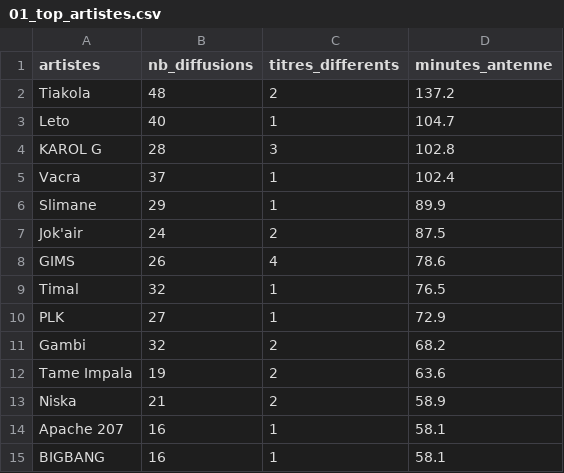
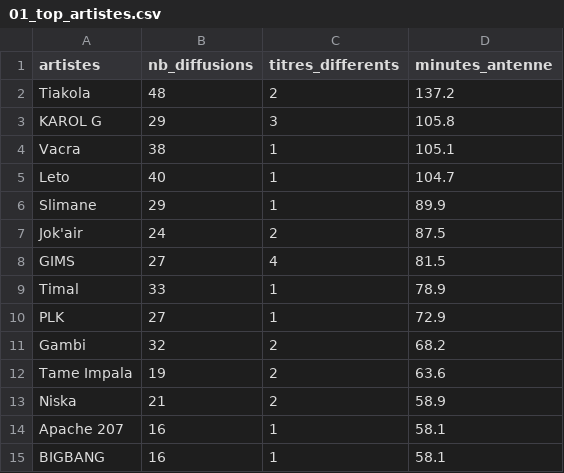
Before and after one commit to gunout/skyrock-monitor, a CSV file: resultats/01_top_artistes.csv, drawn as a sheet; only a part is shown.

```diff
--- a/resultats/01_top_artistes.csv
+++ b/resultats/01_top_artistes.csv
@@ -2,9 +2,9 @@
 Tiakola,48,2,137.2
+KAROL G,29,3,105.8
+Vacra,38,1,105.1
 Leto,40,1,104.7
-KAROL G,28,3,102.8
-Vacra,37,1,102.4
 Slimane,29,1,89.9
 Jok'air,24,2,87.5
-GIMS,26,4,78.6
-Timal,32,1,76.5
+GIMS,27,4,81.5
+Timal,33,1,78.9
 PLK,27,1,72.9
```
Also changed, not shown: resultats/07_titres_recurrents.csv, resultats/08_duree_moyenne.csv, 16 other files.
